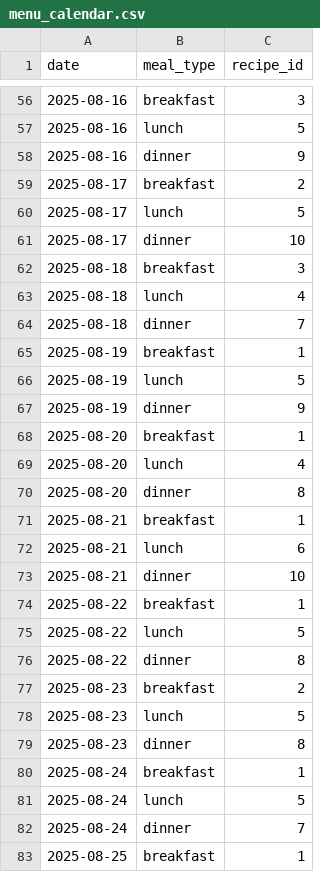
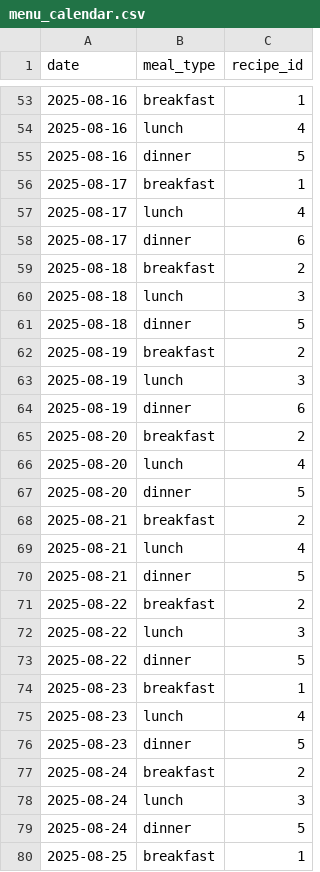
Before and after one commit to bgallemore/memory-care-meals, a CSV file: menu_calendar.csv, drawn as a sheet; only a part is shown, gaps mark what is left out; the diff covers the shown part only.

```diff
--- a/menu_calendar.csv
+++ b/menu_calendar.csv
@@ -56,28 +53,28 @@ date,meal_type,recipe_id
-2025-08-16,breakfast,3
-2025-08-16,lunch,5
-2025-08-16,dinner,9
-2025-08-17,breakfast,2
-2025-08-17,lunch,5
-2025-08-17,dinner,10
-2025-08-18,breakfast,3
-2025-08-18,lunch,4
-2025-08-18,dinner,7
-2025-08-19,breakfast,1
-2025-08-19,lunch,5
-2025-08-19,dinner,9
-2025-08-20,breakfast,1
+2025-08-16,breakfast,1
+2025-08-16,lunch,4
+2025-08-16,dinner,5
+2025-08-17,breakfast,1
+2025-08-17,lunch,4
+2025-08-17,dinner,6
+2025-08-18,breakfast,2
+2025-08-18,lunch,3
+2025-08-18,dinner,5
+2025-08-19,breakfast,2
+2025-08-19,lunch,3
+2025-08-19,dinner,6
+2025-08-20,breakfast,2
 2025-08-20,lunch,4
-2025-08-20,dinner,8
-2025-08-21,breakfast,1
-2025-08-21,lunch,6
-2025-08-21,dinner,10
-2025-08-22,breakfast,1
-2025-08-22,lunch,5
-2025-08-22,dinner,8
-2025-08-23,breakfast,2
-2025-08-23,lunch,5
-2025-08-23,dinner,8
-2025-08-24,breakfast,1
-2025-08-24,lunch,5
-2025-08-24,dinner,7
+2025-08-20,dinner,5
+2025-08-21,breakfast,2
+2025-08-21,lunch,4
+2025-08-21,dinner,5
+2025-08-22,breakfast,2
+2025-08-22,lunch,3
+2025-08-22,dinner,5
+2025-08-23,breakfast,1
+2025-08-23,lunch,4
+2025-08-23,dinner,5
+2025-08-24,breakfast,2
+2025-08-24,lunch,3
+2025-08-24,dinner,5
 2025-08-25,breakfast,1
```
Also changed, not shown: 3 added rows, 3 removed rows and 50 edited cells elsewhere in this file, daily_summary.csv, ingredients.csv, 17 other files.
